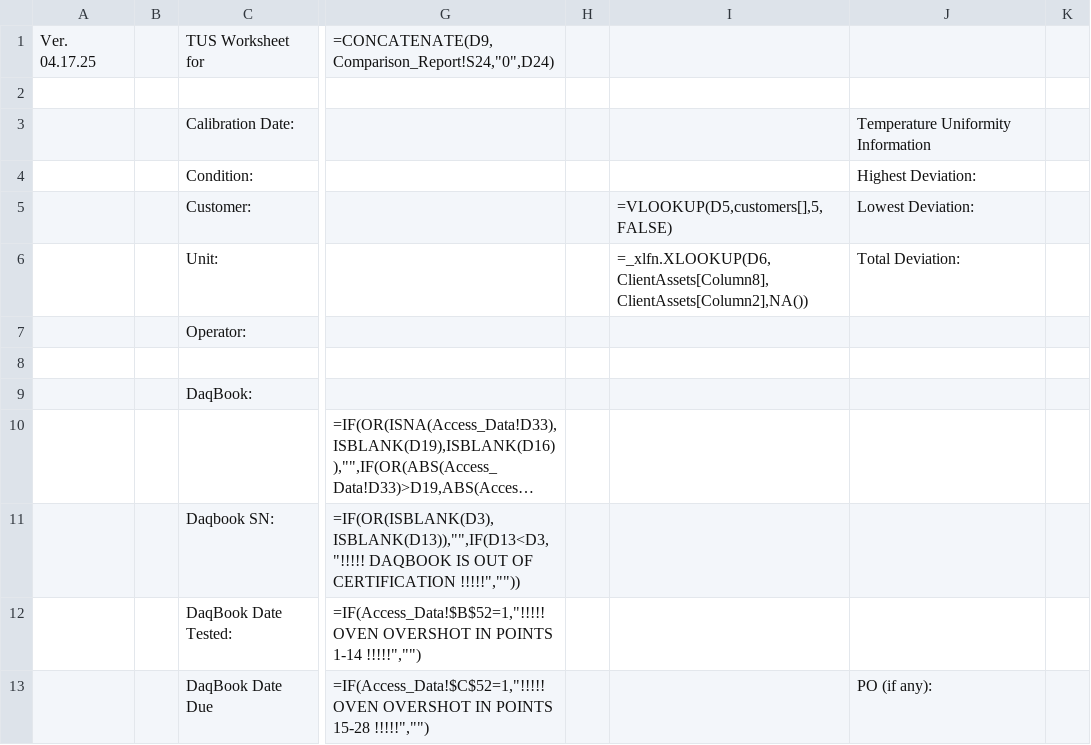
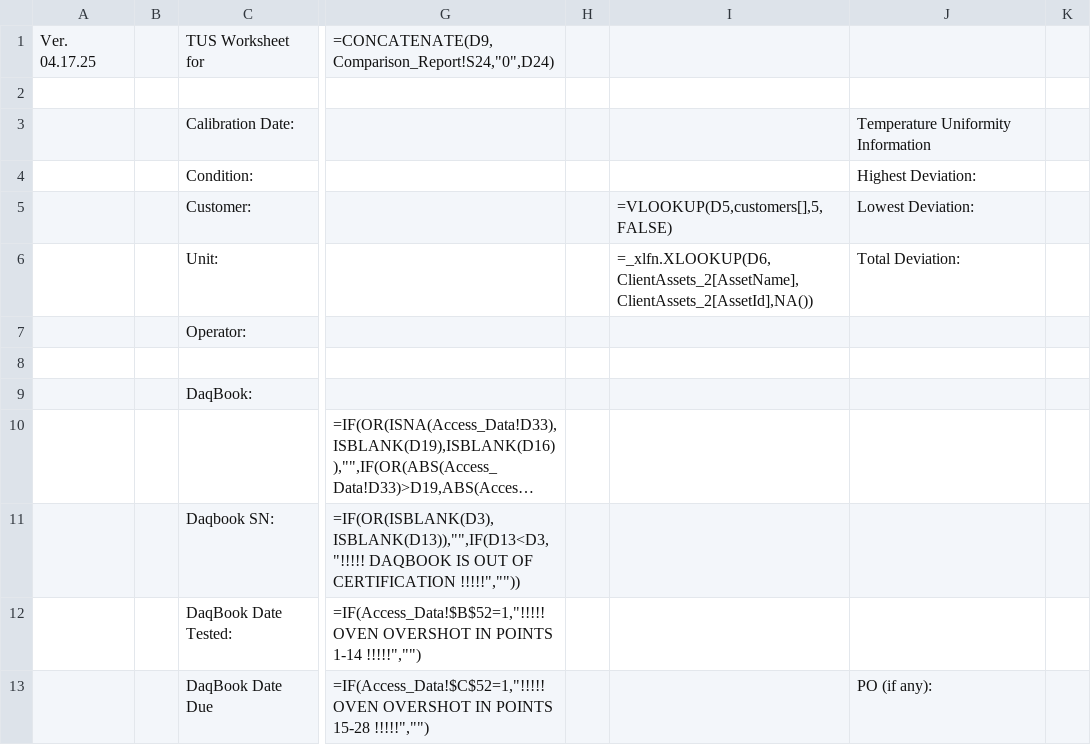
Before and after one commit to Johnson-Gage-Inspection-Inc/xl-TUS, a CSV file: exploded/00 TUS cert/sheets/Main.csv, drawn as a sheet; only a part is shown, gaps mark what is left out; long unchanged cells end in …; the diff names each change by its address in the sheet, - before the commit and + after, or states it on an @@ line.

```diff
--- a/exploded/00 TUS cert/sheets/Main.csv
+++ b/exploded/00 TUS cert/sheets/Main.csv
-I6: =_xlfn.XLOOKUP(D6,ClientAssets[Column8],ClientAssets[Column2],NA())
+I6: =_xlfn.XLOOKUP(D6,ClientAssets_2[AssetName],ClientAssets_2[AssetId],NA())
```
Also changed, not shown: exploded/00 TUS cert/sheets/Header Info.csv, 4 other files.
